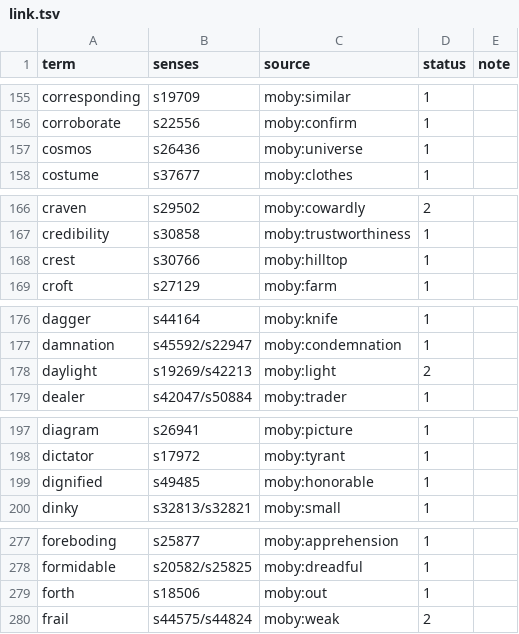
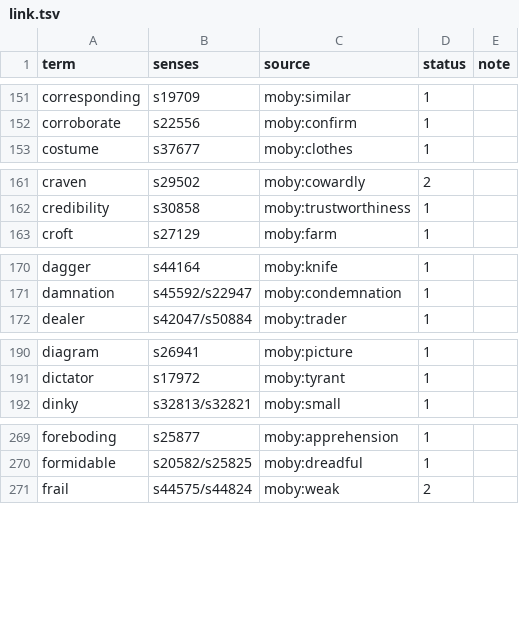
Before and after one commit to laisiangtho/bible, a TSV file: cite/lang/eng/link.tsv, drawn as a sheet; only a part is shown, gaps mark what is left out; the diff covers the shown part only.

```diff
--- a/cite/lang/eng/link.tsv
+++ b/cite/lang/eng/link.tsv
@@ -156,3 +152,2 @@ corresponding	s19709	moby:similar	1
 corroborate	s22556	moby:confirm	1	
-cosmos	s26436	moby:universe	1	
 costume	s37677	moby:clothes	1	
@@ -167,3 +162,2 @@ craven	s29502	moby:cowardly	2
 credibility	s30858	moby:trustworthiness	1	
-crest	s30766	moby:hilltop	1	
 croft	s27129	moby:farm	1	
@@ -177,3 +171,2 @@ dagger	s44164	moby:knife	1
 damnation	s45592/s22947	moby:condemnation	1	
-daylight	s19269/s42213	moby:light	2	
 dealer	s42047/s50884	moby:trader	1	
@@ -198,3 +191,2 @@ diagram	s26941	moby:picture	1
 dictator	s17972	moby:tyrant	1	
-dignified	s49485	moby:honorable	1	
 dinky	s32813/s32821	moby:small	1	
@@ -278,3 +270,2 @@ foreboding	s25877	moby:apprehension	1
 formidable	s20582/s25825	moby:dreadful	1	
-forth	s18506	moby:out	1	
 frail	s44575/s44824	moby:weak	2	
```
Also changed, not shown: 17 removed rows elsewhere in this file, 3 other files.
